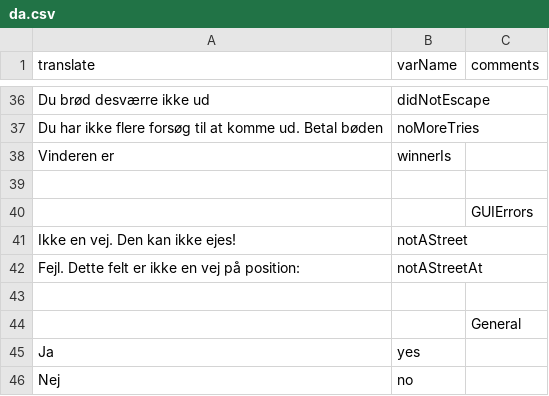
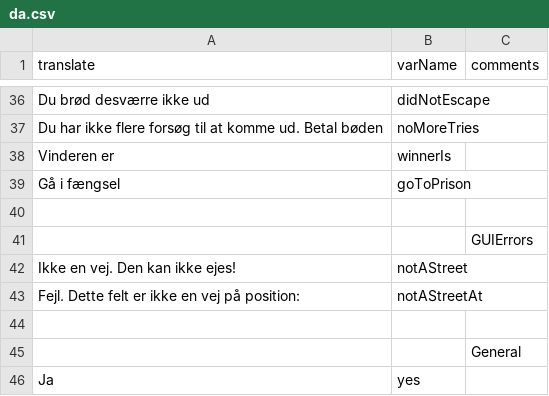
Before and after one commit to Greve2001/CDIO-final, a CSV file: src/main/resources/languages/da.csv, drawn as a sheet; only a part is shown, gaps mark what is left out; the shorter side is filled out with more unchanged rows.

```diff
--- a/src/main/resources/languages/da.csv
+++ b/src/main/resources/languages/da.csv
@@ -38,2 +38,3 @@ Du har ikke flere forsøg til at komme ud. Betal bøden,noMoreTries
 Vinderen er ,winnerIs
+Gå i fængsel,goToPrison
 
```
Also changed, not shown: 3 other files.
